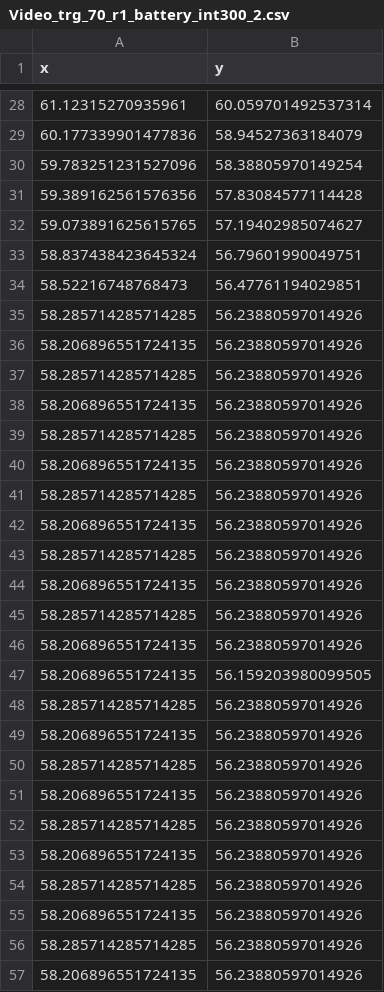
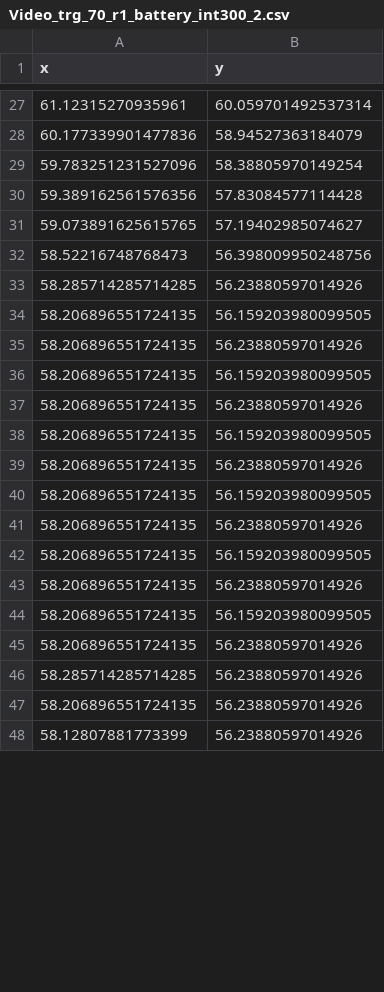
Before and after one commit to amjadmajid/ipRobot, a CSV file: Code/Python/Video experiments/Csv_Data/Video_Straight_4s/Video_trg_70_r1_battery_int300_2.csv, drawn as a sheet; only a part is shown, gaps mark what is left out; the shorter side is filled out with more unchanged rows; the diff covers the shown part only.

```diff
--- a/Code/Python/Video experiments/Csv_Data/Video_Straight_4s/Video_trg_70_r1_battery_int300_2.csv
+++ b/Code/Python/Video experiments/Csv_Data/Video_Straight_4s/Video_trg_70_r1_battery_int300_2.csv
@@ -32,5 +31,15 @@ x,y
 59.073891625615765,57.19402985074627
-58.837438423645324,56.79601990049751
-58.52216748768473,56.47761194029851
+58.52216748768473,56.398009950248756
 58.285714285714285,56.23880597014926
+58.206896551724135,56.159203980099505
+58.206896551724135,56.23880597014926
+58.206896551724135,56.159203980099505
+58.206896551724135,56.23880597014926
+58.206896551724135,56.159203980099505
+58.206896551724135,56.23880597014926
+58.206896551724135,56.159203980099505
+58.206896551724135,56.23880597014926
+58.206896551724135,56.159203980099505
+58.206896551724135,56.23880597014926
+58.206896551724135,56.159203980099505
 58.206896551724135,56.23880597014926
@@ -38,20 +47 @@ x,y
 58.206896551724135,56.23880597014926
-58.285714285714285,56.23880597014926
-58.206896551724135,56.23880597014926
-58.285714285714285,56.23880597014926
-58.206896551724135,56.23880597014926
-58.285714285714285,56.23880597014926
-58.206896551724135,56.23880597014926
-58.285714285714285,56.23880597014926
-58.206896551724135,56.23880597014926
-58.206896551724135,56.159203980099505
-58.285714285714285,56.23880597014926
-58.206896551724135,56.23880597014926
-58.285714285714285,56.23880597014926
-58.206896551724135,56.23880597014926
-58.285714285714285,56.23880597014926
-58.206896551724135,56.23880597014926
-58.285714285714285,56.23880597014926
-58.206896551724135,56.23880597014926
-58.285714285714285,56.23880597014926
-58.206896551724135,56.23880597014926
```
Also changed, not shown: 6 added rows, 52 removed rows and 16 edited cells elsewhere in this file, Code/Python/Video experiments/Csv_Data/Video_Straight_4s/Video_trg_30_r1_battery_int200_1.csv, Code/Python/Video experiments/Csv_Data/Video_Straight_4s/Video_trg_30_r1_battery_int200_2.csv, 6 other files.
